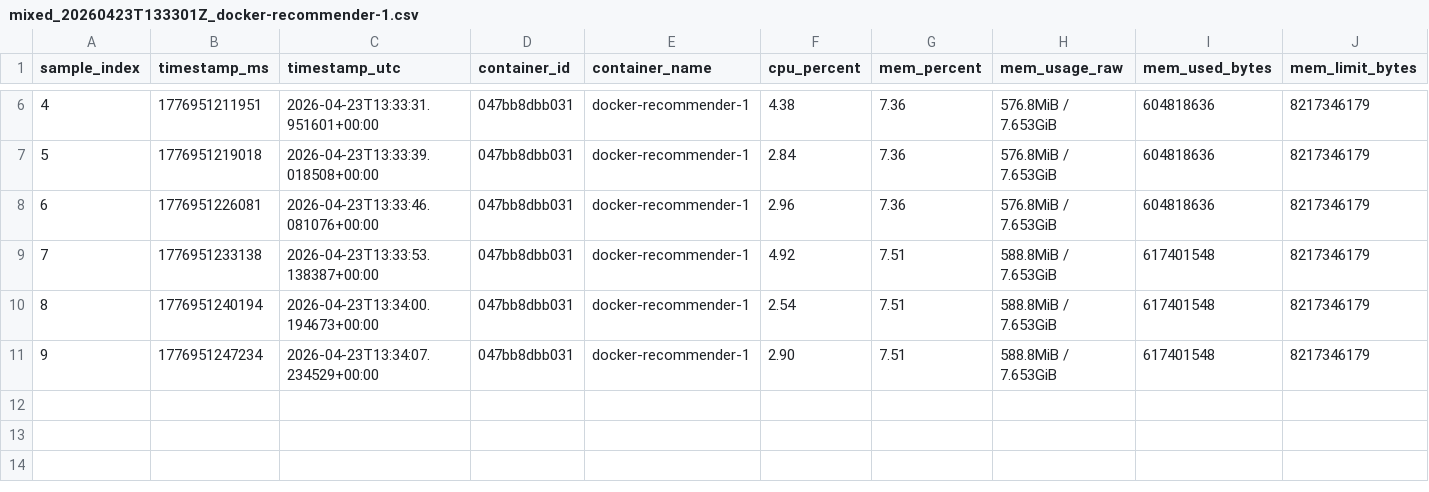
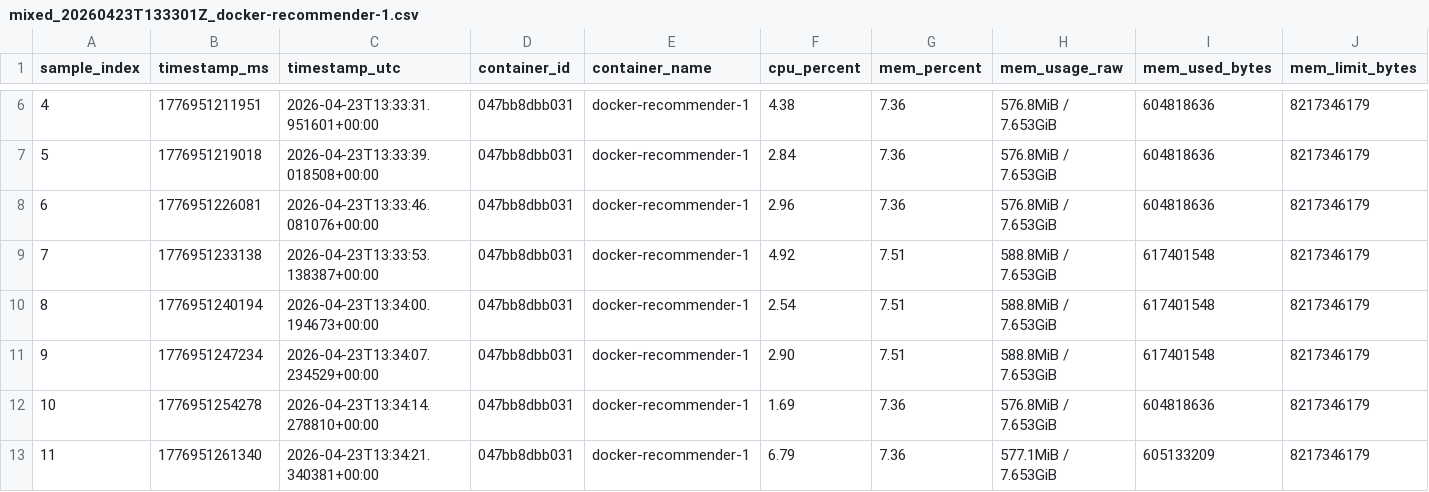
Before and after one commit to Not-Nimna/TeaStore, a CSV file: results/raw/mixed/resources/mixed_20260423T133301Z_docker-recommender-1.csv, drawn as a sheet; only a part is shown, gaps mark what is left out; rows hold the shown columns only; the diff names each change by its address in the sheet, - before the commit and + after, or states it on an @@ line.

```diff
--- a/results/raw/mixed/resources/mixed_20260423T133301Z_docker-recommender-1.csv
+++ b/results/raw/mixed/resources/mixed_20260423T133301Z_docker-recommender-1.csv
+row 12: 10 | 1776951254278 | 2026-04-23T13:34:14.278810+00:00 | 047bb8dbb031 | docker-recommender-1 | 1.69 | 7.36 | 576.8MiB / 7.653GiB | 604818636 | 8217346179
+row 13: 11 | 1776951261340 | 2026-04-23T13:34:21.340381+00:00 | 047bb8dbb031 | docker-recommender-1 | 6.79 | 7.36 | 577.1MiB / 7.653GiB | 605133209 | 8217346179
```
Also changed, not shown: results/raw/mixed/resources/mixed_20260423T133301Z_combined.csv, results/raw/mixed/resources/mixed_20260423T133301Z_docker-image-1.csv, 6 other files.
